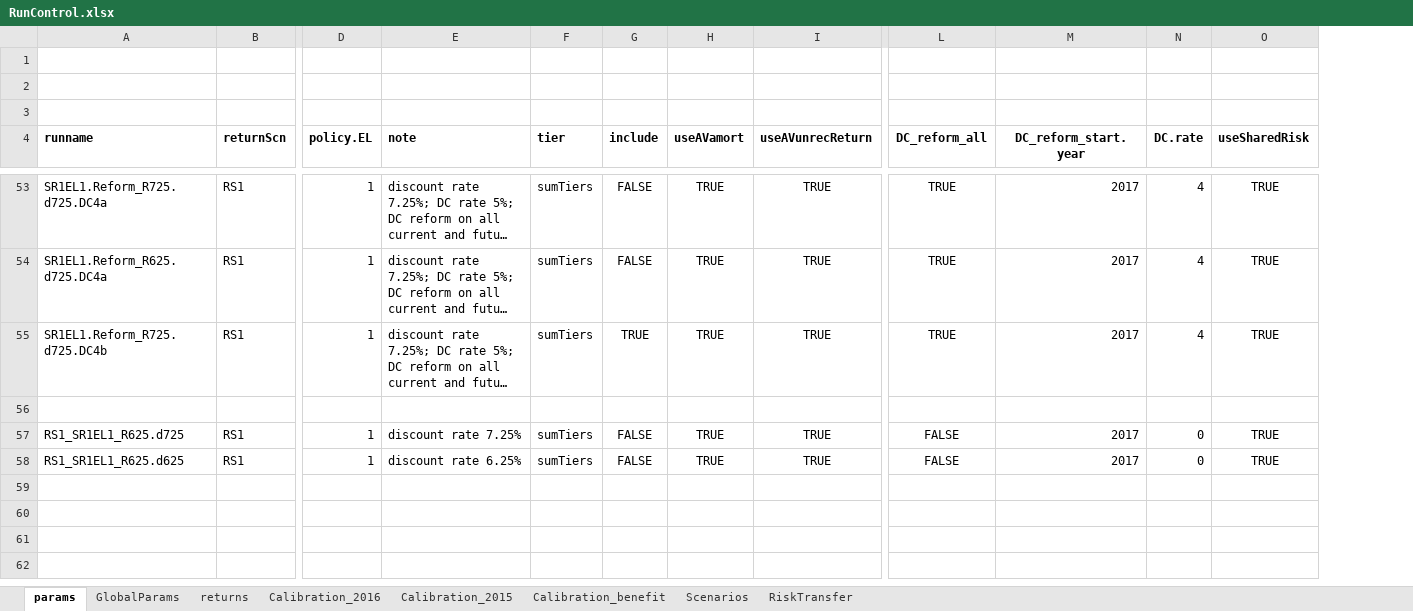
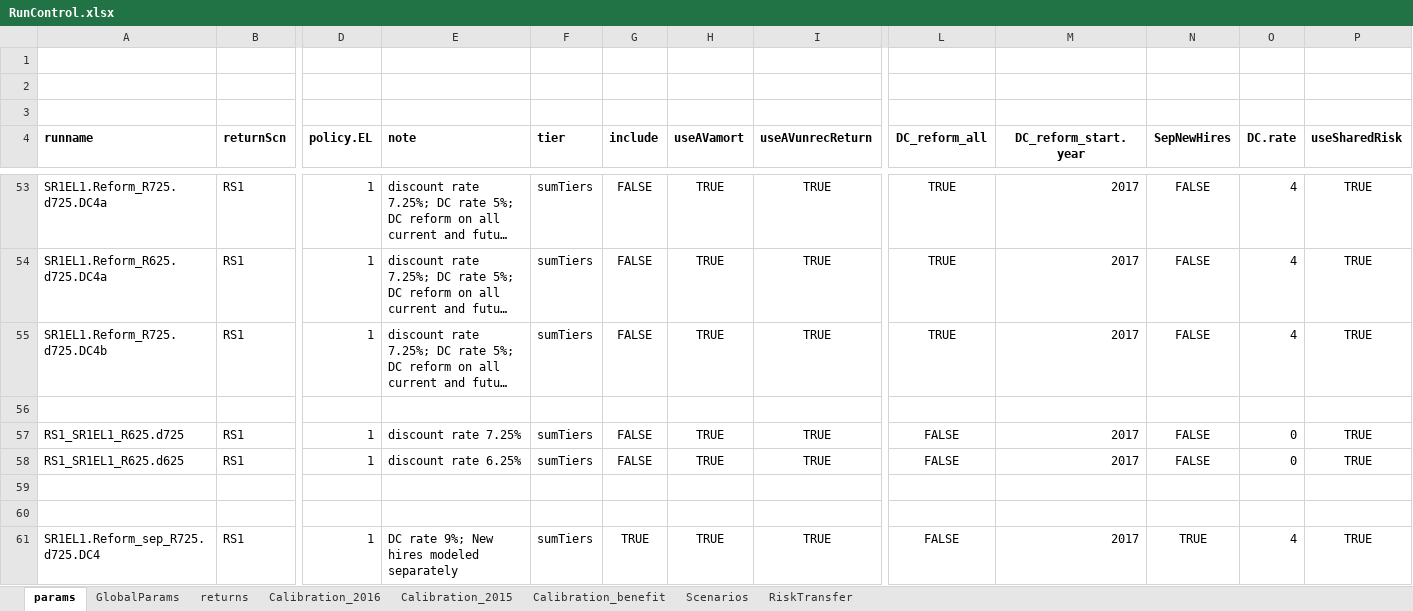
Before and after one commit to marshallpku/Model_PSERS, an Excel workbook: RunControl.xlsx, sheet params, drawn as a sheet; only a part is shown, gaps mark what is left out; long unchanged cells end in …; values as stored, in another font and other column widths than the file's, no borders; rows hold the shown columns only; the diff covers the shown part only; the diff names each change by its address in the sheet, - before the commit and + after, or states it on an @@ line.

Commit message:
model new hires separately

```diff
--- a/RunControl.xlsx (sheet params)
+++ b/RunControl.xlsx (sheet params)
+column N (SepNewHires), rows 53-58: FALSE | FALSE | FALSE |  | FALSE | FALSE
-G55 (include): TRUE
+G55 (include): FALSE
+row 59: (empty)
+row 60: (empty)
+row 61: SR1EL1.Reform_sep_R725.d725.DC4 | RS1 | 1 | DC rate 9%; New hires modeled separately | sumTiers | TRUE | TRUE | TRUE | FALSE | 2017 | TRUE | 4 | TRUE
```
Also changed, not shown: 6 added rows elsewhere in this sheet, 4 other files.
